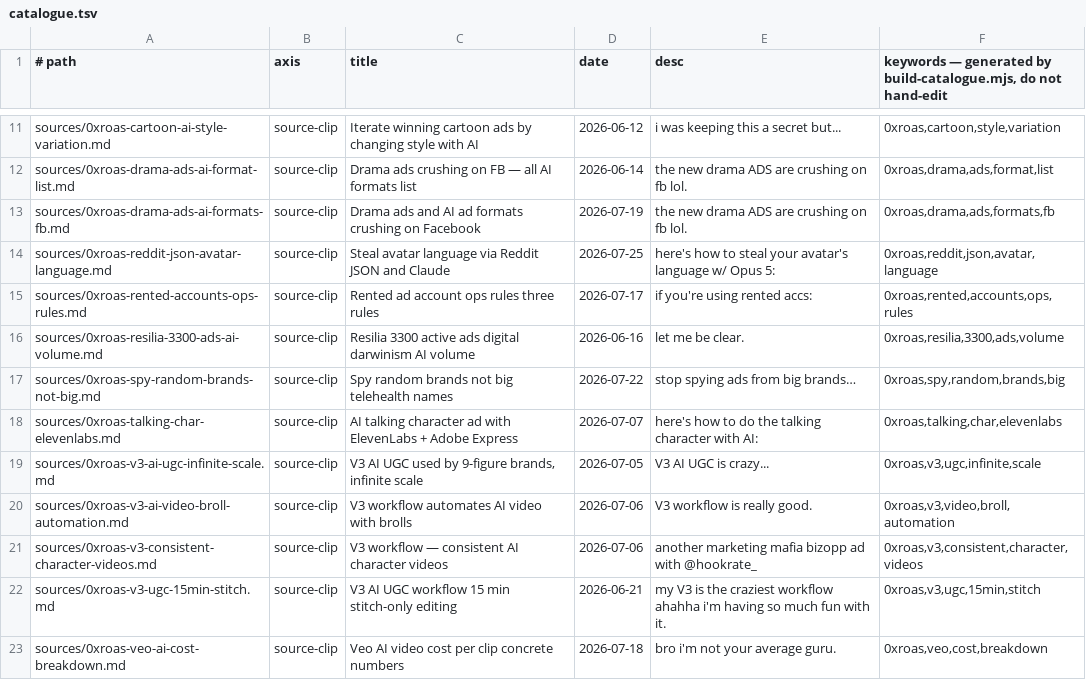
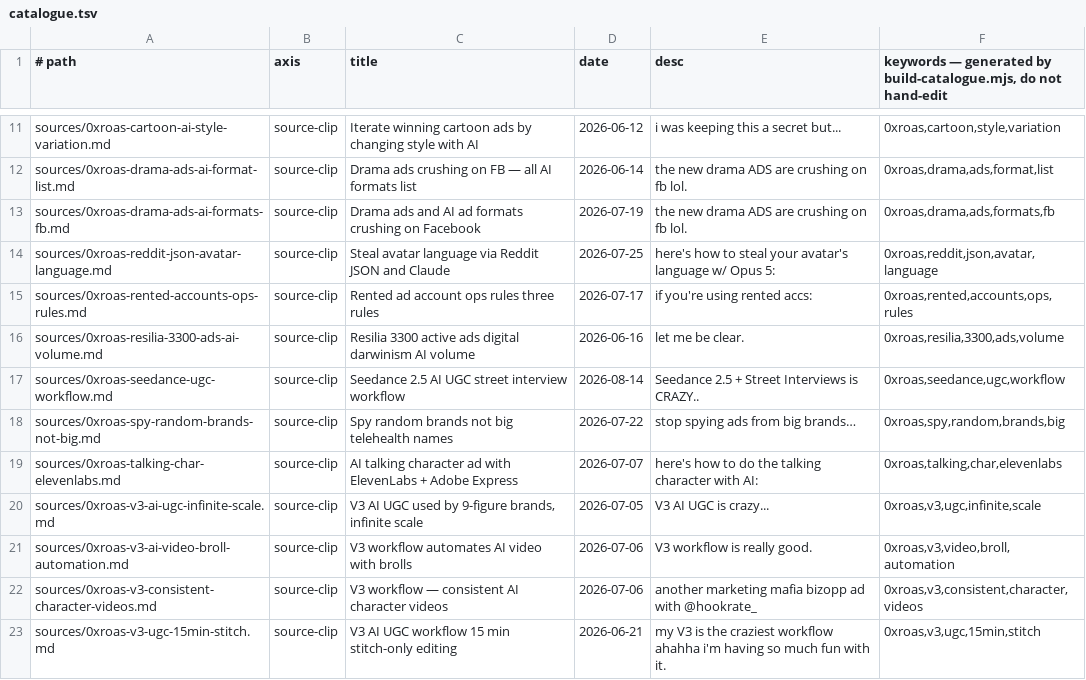
Before and after one commit to unicorn-monster/obsidian-huy, a TSV file: .brain/catalogue.tsv, drawn as a sheet; only a part is shown, gaps mark what is left out; the shorter side is filled out with more unchanged rows; the diff covers the shown part only; the diff names each change by its address in the sheet, - before the commit and + after, or states it on an @@ line.

```diff
--- a/.brain/catalogue.tsv
+++ b/.brain/catalogue.tsv
+row 17: sources/0xroas-seedance-ugc-workflow.md | source-clip | Seedance 2.5 AI UGC street interview workflow | 2026-08-14 | Seedance 2.5 + Street Interviews is CRAZY.. | 0xroas,seedance,ugc,workflow
```
Also changed, not shown: 5 added rows and 5 edited cells elsewhere in this file, .brain/topic-map.tsv.
